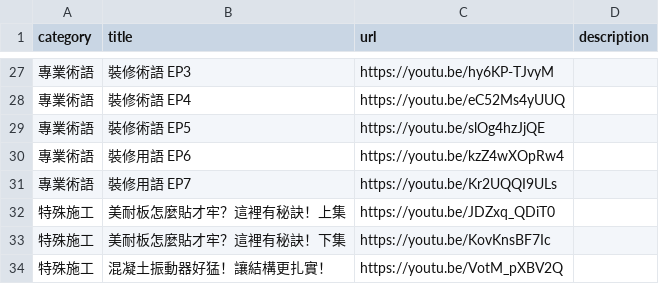
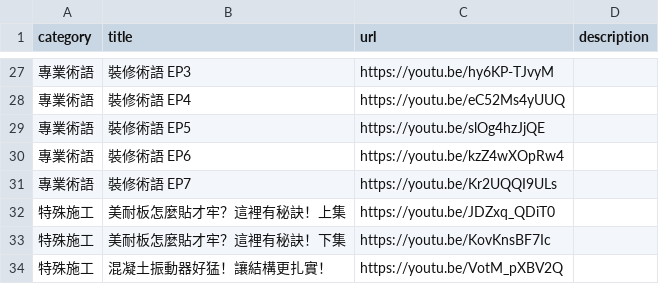
Before and after one commit to s123104/web, a CSV file: videos.csv, drawn as a sheet; only a part is shown, gaps mark what is left out.

Commit message:
Update videos.csv

```diff
--- a/videos.csv
+++ b/videos.csv
@@ -29,4 +29,4 @@ category,title,url,description
 專業術語,裝修術語 EP5,https://youtu.be/slOg4hzJjQE,
-專業術語,裝修用語 EP6,https://youtu.be/kzZ4wXOpRw4,
-專業術語,裝修用語 EP7,https://youtu.be/Kr2UQQI9ULs,
+專業術語,裝修術語 EP6,https://youtu.be/kzZ4wXOpRw4,
+專業術語,裝修術語 EP7,https://youtu.be/Kr2UQQI9ULs,
 特殊施工,美耐板怎麼貼才牢？這裡有秘訣！上集,https://youtu.be/JDZxq_QDiT0,
```
